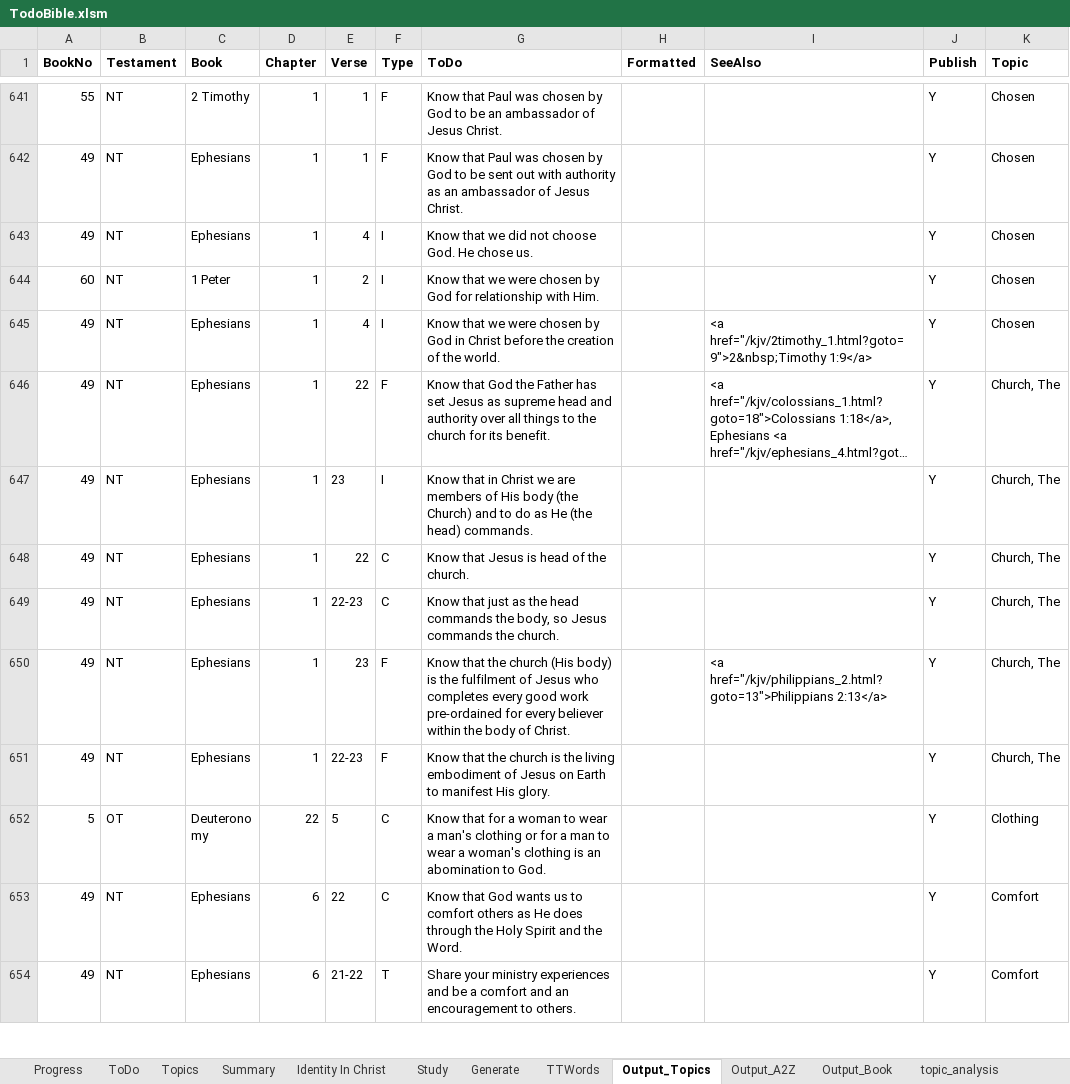
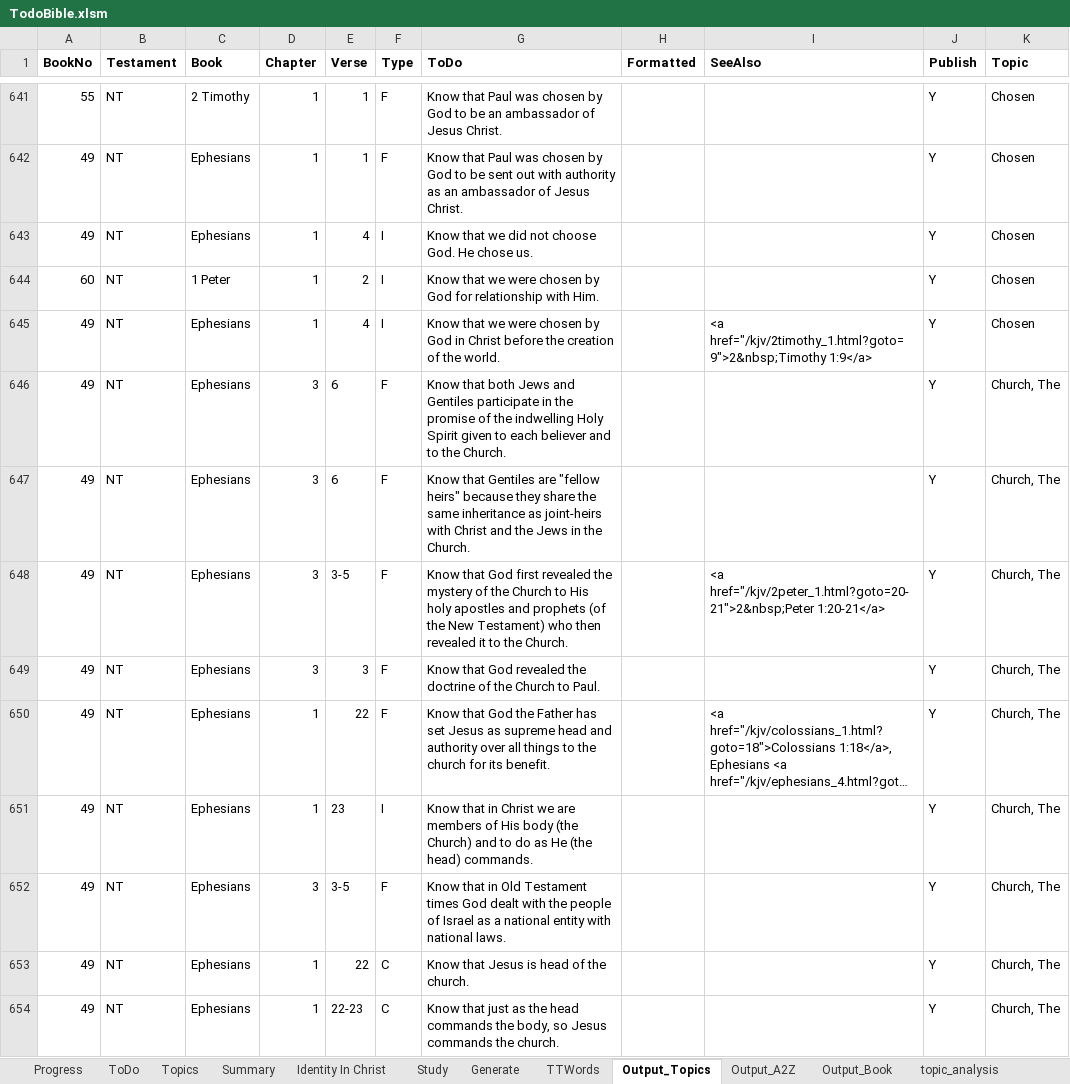
Before and after one commit to simptim1967/todobible, an Excel workbook: TodoBible.xlsm, sheet Output_Topics, drawn as a sheet; only a part is shown, gaps mark what is left out; the shorter side is filled out with more unchanged rows; long unchanged cells end in …; values as stored, in another font and other column widths than the file's, no borders; the diff covers the shown part only; the diff names each change by its address in the sheet, - before the commit and + after, or states it on an @@ line.

Commit message:
Updated Ephesians 3

```diff
--- a/TodoBible.xlsm (sheet Output_Topics)
+++ b/TodoBible.xlsm (sheet Output_Topics)
+row 646: 49 | NT | Ephesians | 3 | 6 | F | Know that both Jews and Gentiles participate in the promise of the indwelling Holy Spirit given to each believer and to the Church. |  |  | Y | Church, The
+row 647: 49 | NT | Ephesians | 3 | 6 | F | Know that Gentiles are "fellow heirs" because they share the same inheritance as joint-heirs with Christ and the Jews in the Church. |  |  | Y | Church, The
+row 648: 49 | NT | Ephesians | 3 | 3-5 | F | Know that God first revealed the mystery of the Church to His holy apostles and prophets (of the New Testament) who then revealed it to the Church. |  | <a href="/kjv/2peter_1.html?goto=20-21">2&nbsp;Peter 1:20-21</a> | Y | Church, The
+row 649: 49 | NT | Ephesians | 3 | 3 | F | Know that God revealed the doctrine of the Church to Paul. |  |  | Y | Church, The
+row 652: 49 | NT | Ephesians | 3 | 3-5 | F | Know that in Old Testament times God dealt with the people of Israel as a national entity with national laws. |  |  | Y | Church, The
```
Also changed, not shown: 29 added rows, 8 removed rows and 26 edited cells elsewhere in this sheet, sheet ToDo, sheet Output_A2Z, sheet Output_Book, sheet Topics, sheet Generate, analysis/index/ephesians.xlsm, 7 other files.
